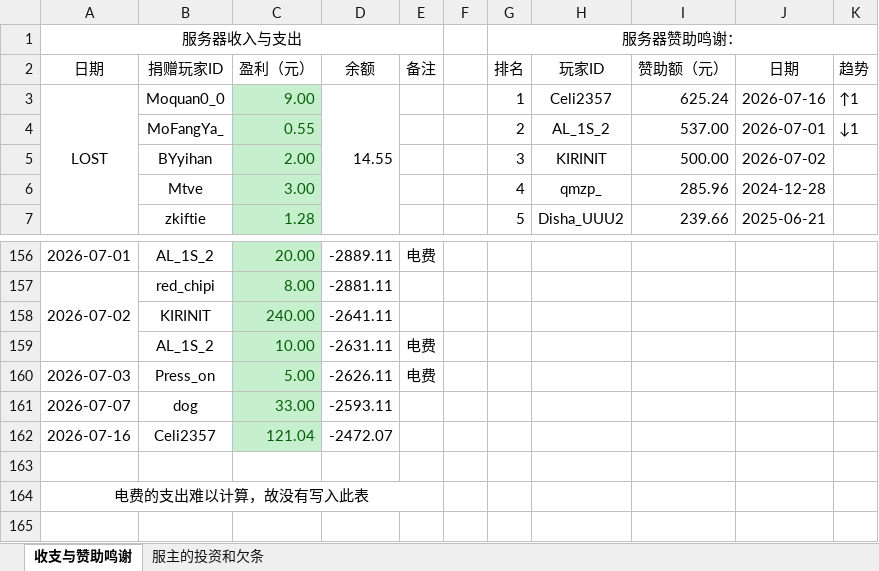
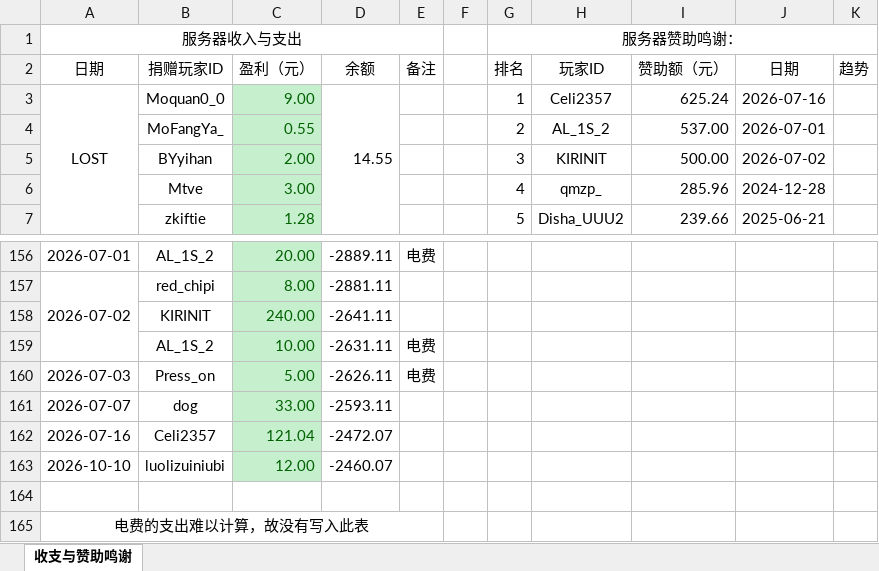
Before and after one commit to LHM056awa/CrCraft-Info, an Excel workbook: CrCraft收支与赞助鸣谢单.xlsx, sheet 收支与赞助鸣谢, drawn as a sheet; only a part is shown, gaps mark what is left out; values as stored, in another font and other column widths than the file's, no borders; conditional formats not drawn; the diff covers the shown part only; the diff names each change by its address in the sheet, - before the commit and + after, or states it on an @@ line.

Commit message:
更新赞助单

```diff
--- a/CrCraft收支与赞助鸣谢单.xlsx (sheet 收支与赞助鸣谢)
+++ b/CrCraft收支与赞助鸣谢单.xlsx (sheet 收支与赞助鸣谢)
-sheet tab: 服主的投资和欠条
-K3 (趋势): ↑1
+K3 (趋势): (empty)
-K4 (趋势): ↓1
+K4 (趋势): (empty)
+row 163: 2026-10-10 | luolizuiniubi | 12.00 | -2460.07
```
Also changed, not shown: 4 added rows, 4 removed rows, 114 edited cells and cell formats elsewhere in this sheet, formulas that keep their value.
